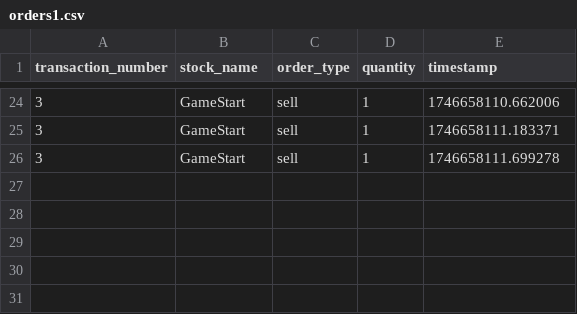
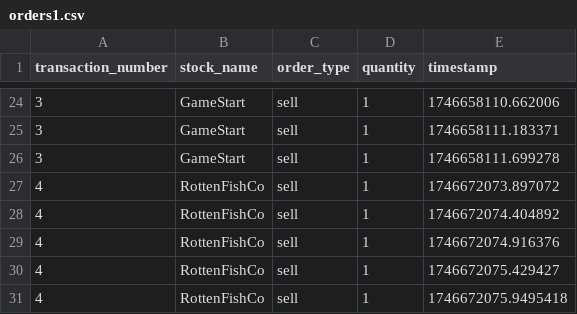
Before and after one commit to tejosivan/Asterix-and-the-Microservices-Bazaar, a CSV file: paxos_implementation/data/orders1.csv, drawn as a sheet; only a part is shown, gaps mark what is left out.

```diff
--- a/paxos_implementation/data/orders1.csv
+++ b/paxos_implementation/data/orders1.csv
@@ -26 +26,6 @@ transaction_number,stock_name,order_type,quantity,timestamp
 3,GameStart,sell,1,1746658111.699278
+4,RottenFishCo,sell,1,1746672073.897072
+4,RottenFishCo,sell,1,1746672074.404892
+4,RottenFishCo,sell,1,1746672074.916376
+4,RottenFishCo,sell,1,1746672075.429427
+4,RottenFishCo,sell,1,1746672075.9495418
```
Also changed, not shown: paxos_implementation/data/catalog.csv, paxos_implementation/data/orders0.csv, 2 other files.
